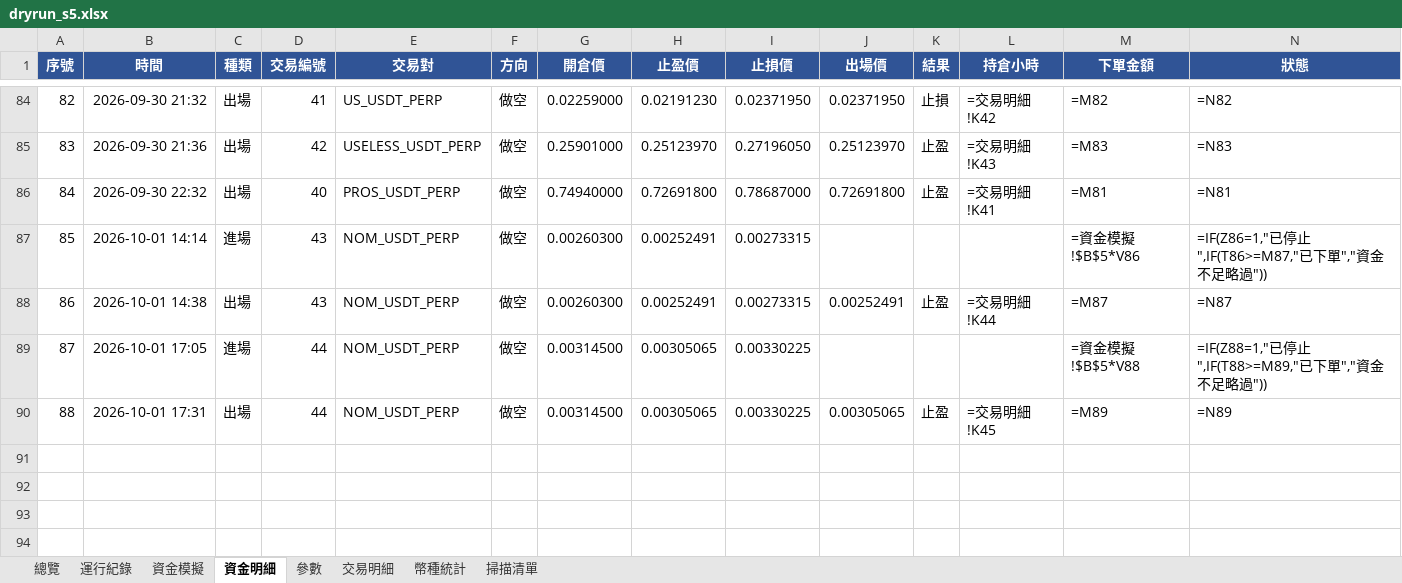
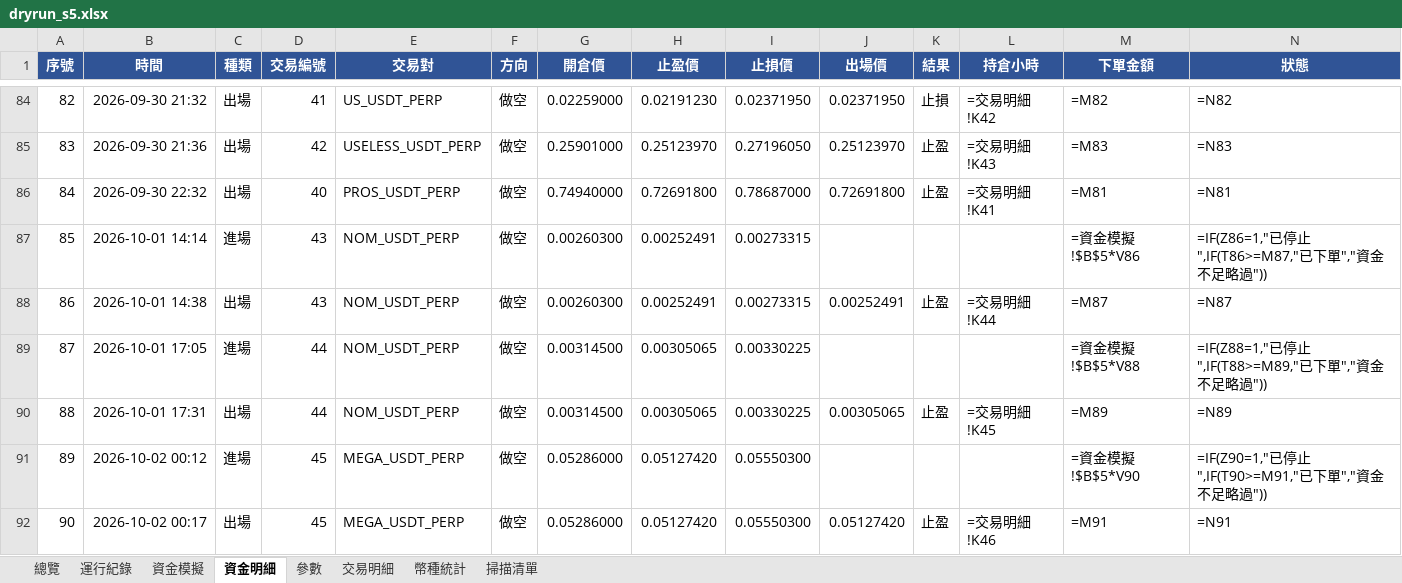
Before and after one commit to timzen43210/Crypto_Trader, an Excel workbook: output/dryrun_s5.xlsx, sheet 資金明細, drawn as a sheet; only a part is shown, gaps mark what is left out; values as stored, in another font and other column widths than the file's, no borders; formulas without a stored value are shown as written; conditional formats not drawn; rows hold the shown columns only; the diff names each change by its address in the sheet, - before the commit and + after, or states it on an @@ line.

```diff
--- a/output/dryrun_s5.xlsx (sheet 資金明細)
+++ b/output/dryrun_s5.xlsx (sheet 資金明細)
+row 91: 89 | 2026-10-02 00:12 | 進場 | 45 | MEGA_USDT_PERP | 做空 | 0.05286000 | 0.05127420 | 0.05550300 |  |  |  | =資金模擬!$B$5*V90 | =IF(Z90=1,"已停止",IF(T90>=M91,"已下單","資金不足略過"))
+row 92: 90 | 2026-10-02 00:17 | 出場 | 45 | MEGA_USDT_PERP | 做空 | 0.05286000 | 0.05127420 | 0.05550300 | 0.05127420 | 止盈 | =交易明細!K46 | =M91 | =N91
```
Also changed, not shown: sheet 幣種統計, sheet 總覽, sheet 交易明細, sheet 資金模擬, sheet 運行紀錄, sheet 參數, charts or pictures, output/dryrun_rev.xlsx, output/dryrun_rev_wide.xlsx, 5 other files.
